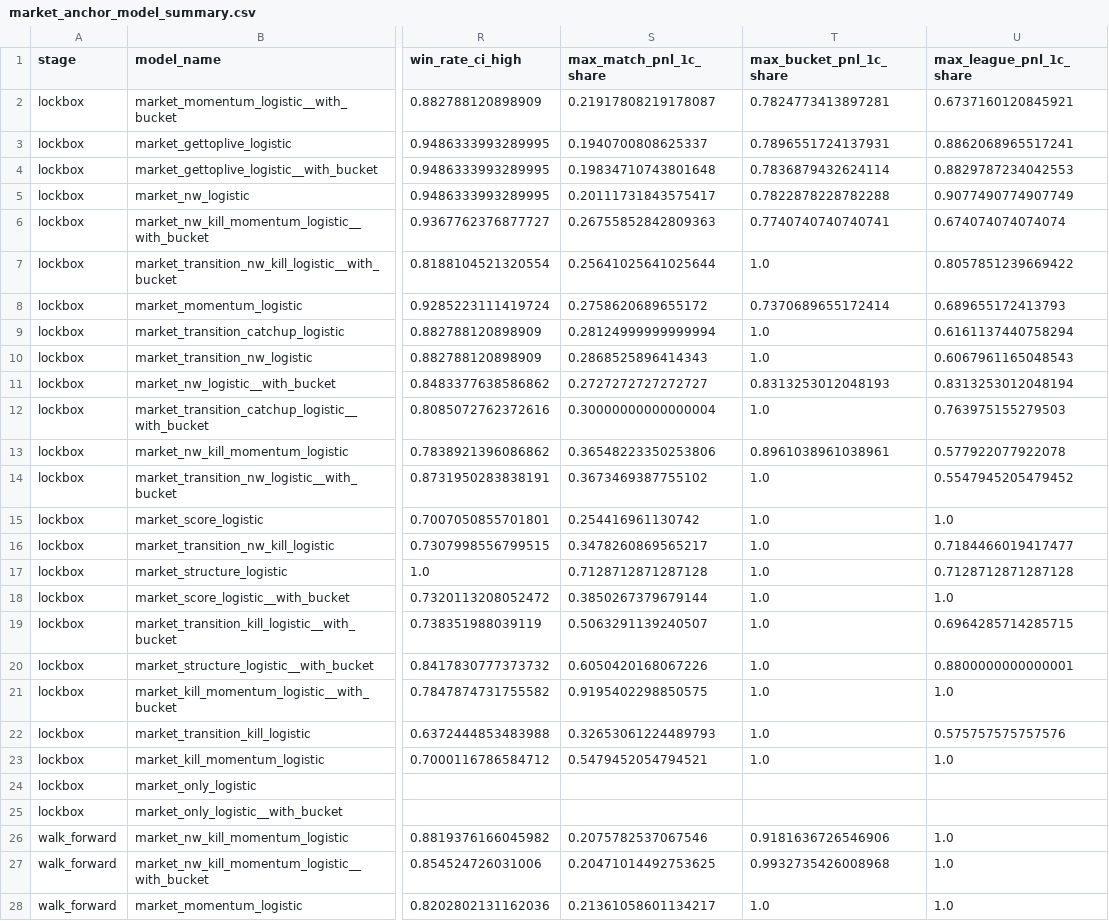
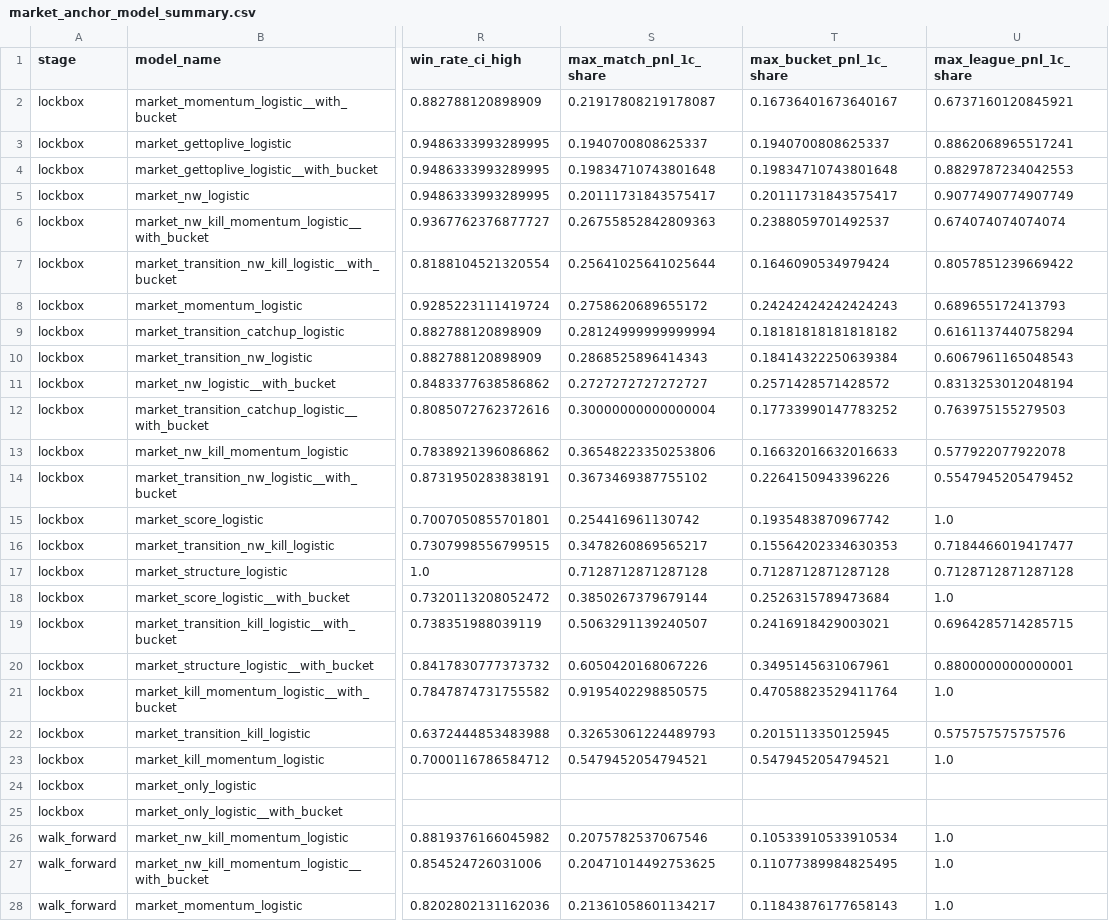
Before and after one commit to ts207/dota2, a CSV file: market_anchor_model_summary.csv, drawn as a sheet; only a part is shown, gaps mark what is left out; the diff covers the shown part only; the diff names each change by its address in the sheet, - before the commit and + after, or states it on an @@ line.

```diff
--- a/market_anchor_model_summary.csv
+++ b/market_anchor_model_summary.csv
-T2 (max_bucket_pnl_1c_share): 0.7824773413897281
+T2 (max_bucket_pnl_1c_share): 0.16736401673640167
-T3 (max_bucket_pnl_1c_share): 0.7896551724137931
+T3 (max_bucket_pnl_1c_share): 0.1940700808625337
-T4 (max_bucket_pnl_1c_share): 0.7836879432624114
+T4 (max_bucket_pnl_1c_share): 0.19834710743801648
-T5 (max_bucket_pnl_1c_share): 0.7822878228782288
+T5 (max_bucket_pnl_1c_share): 0.20111731843575417
-T6 (max_bucket_pnl_1c_share): 0.7740740740740741
+T6 (max_bucket_pnl_1c_share): 0.2388059701492537
-T7 (max_bucket_pnl_1c_share): 1.0
+T7 (max_bucket_pnl_1c_share): 0.1646090534979424
-T8 (max_bucket_pnl_1c_share): 0.7370689655172414
+T8 (max_bucket_pnl_1c_share): 0.24242424242424243
-T9 (max_bucket_pnl_1c_share): 1.0
+T9 (max_bucket_pnl_1c_share): 0.18181818181818182
-T10 (max_bucket_pnl_1c_share): 1.0
+T10 (max_bucket_pnl_1c_share): 0.18414322250639384
-T11 (max_bucket_pnl_1c_share): 0.8313253012048193
+T11 (max_bucket_pnl_1c_share): 0.2571428571428572
-T12 (max_bucket_pnl_1c_share): 1.0
+T12 (max_bucket_pnl_1c_share): 0.17733990147783252
-T13 (max_bucket_pnl_1c_share): 0.8961038961038961
+T13 (max_bucket_pnl_1c_share): 0.16632016632016633
-T14 (max_bucket_pnl_1c_share): 1.0
+T14 (max_bucket_pnl_1c_share): 0.2264150943396226
-T15 (max_bucket_pnl_1c_share): 1.0
+T15 (max_bucket_pnl_1c_share): 0.1935483870967742
-T16 (max_bucket_pnl_1c_share): 1.0
+T16 (max_bucket_pnl_1c_share): 0.15564202334630353
-T17 (max_bucket_pnl_1c_share): 1.0
+T17 (max_bucket_pnl_1c_share): 0.7128712871287128
-T18 (max_bucket_pnl_1c_share): 1.0
+T18 (max_bucket_pnl_1c_share): 0.2526315789473684
-T19 (max_bucket_pnl_1c_share): 1.0
+T19 (max_bucket_pnl_1c_share): 0.2416918429003021
-T20 (max_bucket_pnl_1c_share): 1.0
+T20 (max_bucket_pnl_1c_share): 0.3495145631067961
-T21 (max_bucket_pnl_1c_share): 1.0
+T21 (max_bucket_pnl_1c_share): 0.47058823529411764
-T22 (max_bucket_pnl_1c_share): 1.0
+T22 (max_bucket_pnl_1c_share): 0.2015113350125945
-T23 (max_bucket_pnl_1c_share): 1.0
+T23 (max_bucket_pnl_1c_share): 0.5479452054794521
-T26 (max_bucket_pnl_1c_share): 0.9181636726546906
+T26 (max_bucket_pnl_1c_share): 0.10533910533910534
-T27 (max_bucket_pnl_1c_share): 0.9932735426008968
+T27 (max_bucket_pnl_1c_share): 0.11077389984825495
-T28 (max_bucket_pnl_1c_share): 1.0
+T28 (max_bucket_pnl_1c_share): 0.11843876177658143
```
Also changed, not shown: 21 edited cells elsewhere in this file, candidate_selection.csv, 10 other files.
